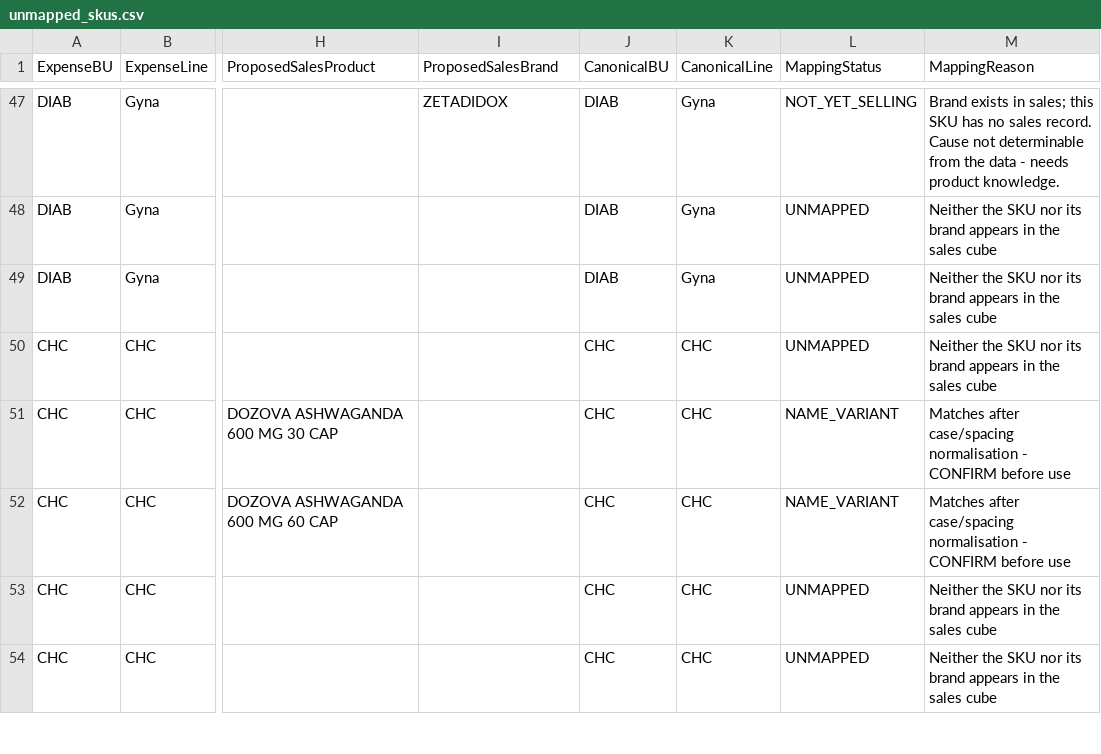
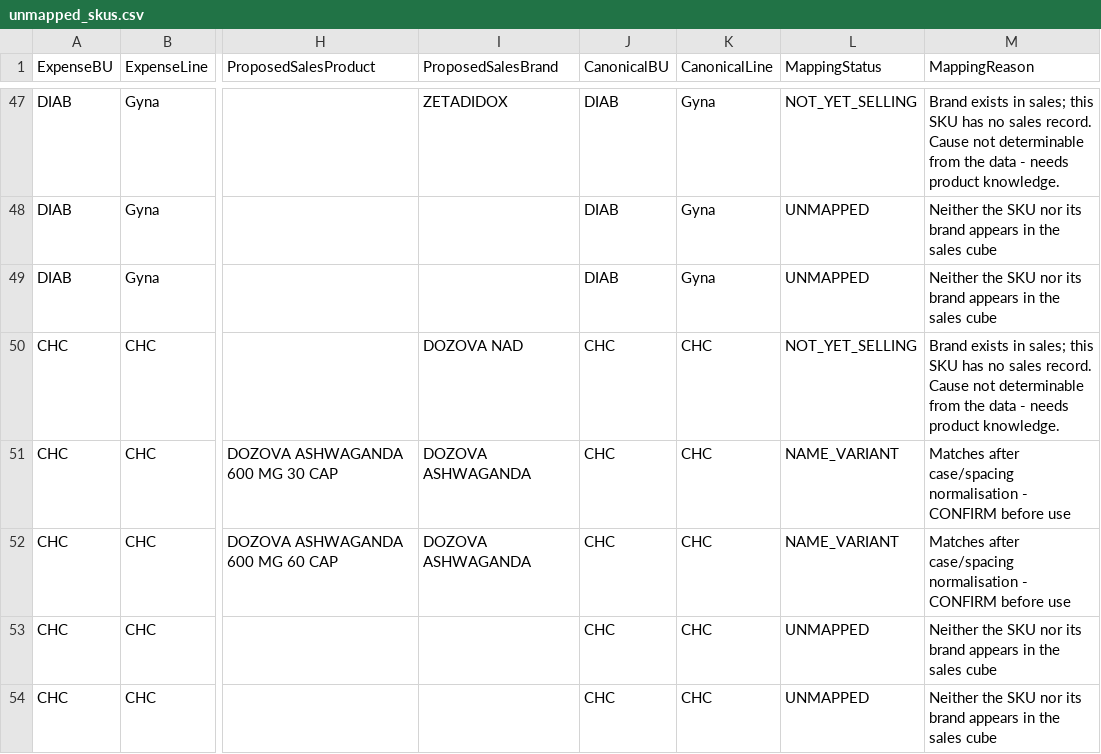
Before and after one commit to ahmedabdallahsfe-ai/zeta-intel-dashboard, a CSV file: expense/reports/unmapped_skus.csv, drawn as a sheet; only a part is shown, gaps mark what is left out; the diff names each change by its address in the sheet, - before the commit and + after, or states it on an @@ line.

```diff
--- a/expense/reports/unmapped_skus.csv
+++ b/expense/reports/unmapped_skus.csv
-I50 (ProposedSalesBrand): (empty)
+I50 (ProposedSalesBrand): DOZOVA NAD
-L50 (MappingStatus): UNMAPPED
+L50 (MappingStatus): NOT_YET_SELLING
-M50 (MappingReason): Neither the SKU nor its brand appears in the sales cube
+M50 (MappingReason): Brand exists in sales; this SKU has no sales record. Cause not determinable from the data - needs product knowledge.
-I51:I52 (ProposedSalesBrand): (empty)
+I51:I52 (ProposedSalesBrand): DOZOVA ASHWAGANDA
```
Also changed, not shown: expense/mapping/expense_sku_map.csv, 25 other files.
